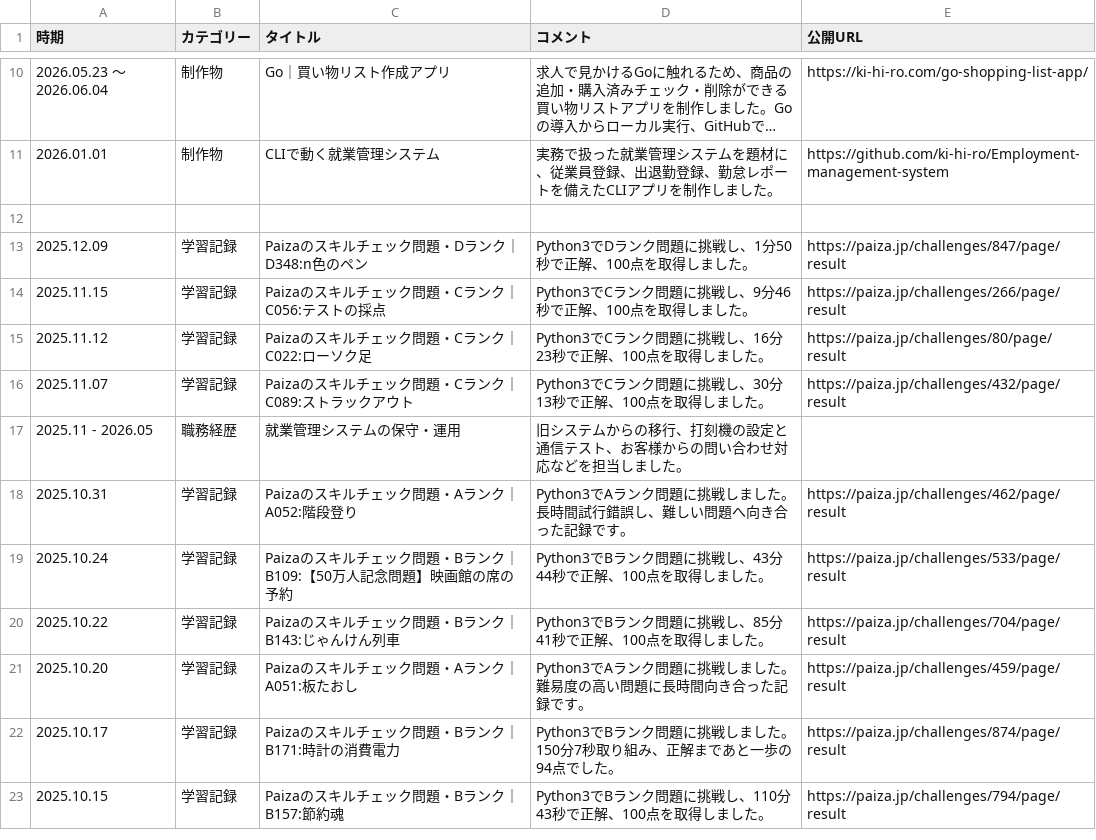
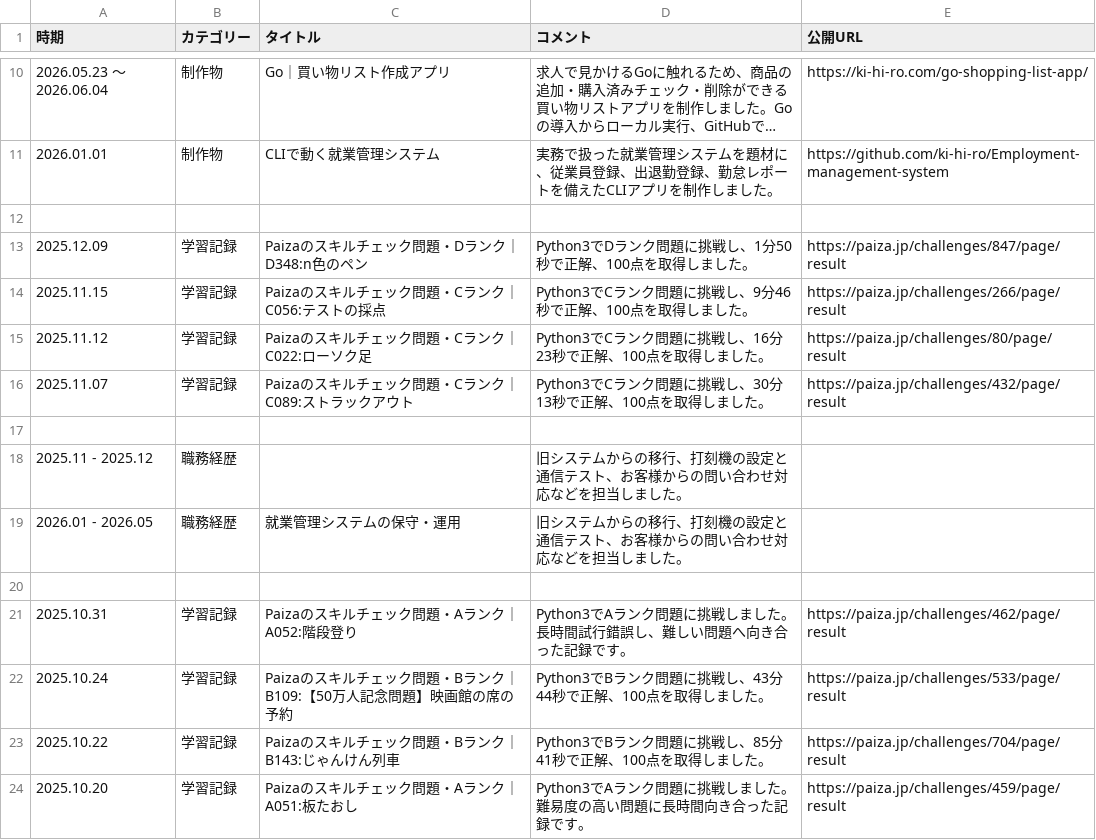
Before and after one commit to ki-hi-ro/my-portfolio, a CSV file: app/data/data.csv, drawn as a sheet; only a part is shown, gaps mark what is left out; the shorter side is filled out with more unchanged rows; long unchanged cells end in ….

```diff
--- a/app/data/data.csv
+++ b/app/data/data.csv
@@ -16,3 +16,6 @@
 "2025.11.07","学習記録","Paizaのスキルチェック問題・Cランク｜C089:ストラックアウト","Python3でCランク問題に挑戦し、30分13秒で正解、100点を取得しました。","https://paiza.jp/challenges/432/page/result"
-"2025.11 - 2026.05","職務経歴","就業管理システムの保守・運用","旧システムからの移行、打刻機の設定と通信テスト、お客様からの問い合わせ対応などを担当しました。",""
+
+"2025.11 - 2025.12","職務経歴","  ","旧システムからの移行、打刻機の設定と通信テスト、お客様からの問い合わせ対応などを担当しました。",""
+"2026.01 - 2026.05","職務経歴","就業管理システムの保守・運用","旧システムからの移行、打刻機の設定と通信テスト、お客様からの問い合わせ対応などを担当しました。",""
+
 "2025.10.31","学習記録","Paizaのスキルチェック問題・Aランク｜A052:階段登り","Python3でAランク問題に挑戦しました。長時間試行錯誤し、難しい問題へ向き合った記録です。","https://paiza.jp/challenges/462/page/result"
```
Also changed, not shown: 1 other file.
